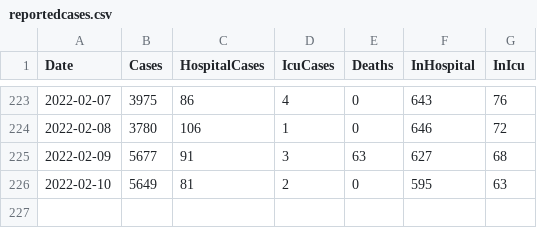
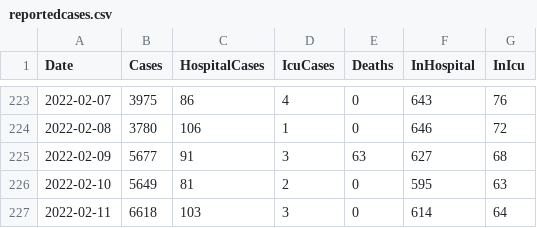
Before and after one commit to derekocallaghan/covid19data, a CSV file: notebooks/data/reportedcases.csv, drawn as a sheet; only a part is shown, gaps mark what is left out; the diff names each change by its address in the sheet, - before the commit and + after, or states it on an @@ line.

Commit message:
Added latest data

```diff
--- a/notebooks/data/reportedcases.csv
+++ b/notebooks/data/reportedcases.csv
+row 227: 2022-02-11 | 6618 | 103 | 3 | 0 | 614 | 64
```
Also changed, not shown: 2 other files.
